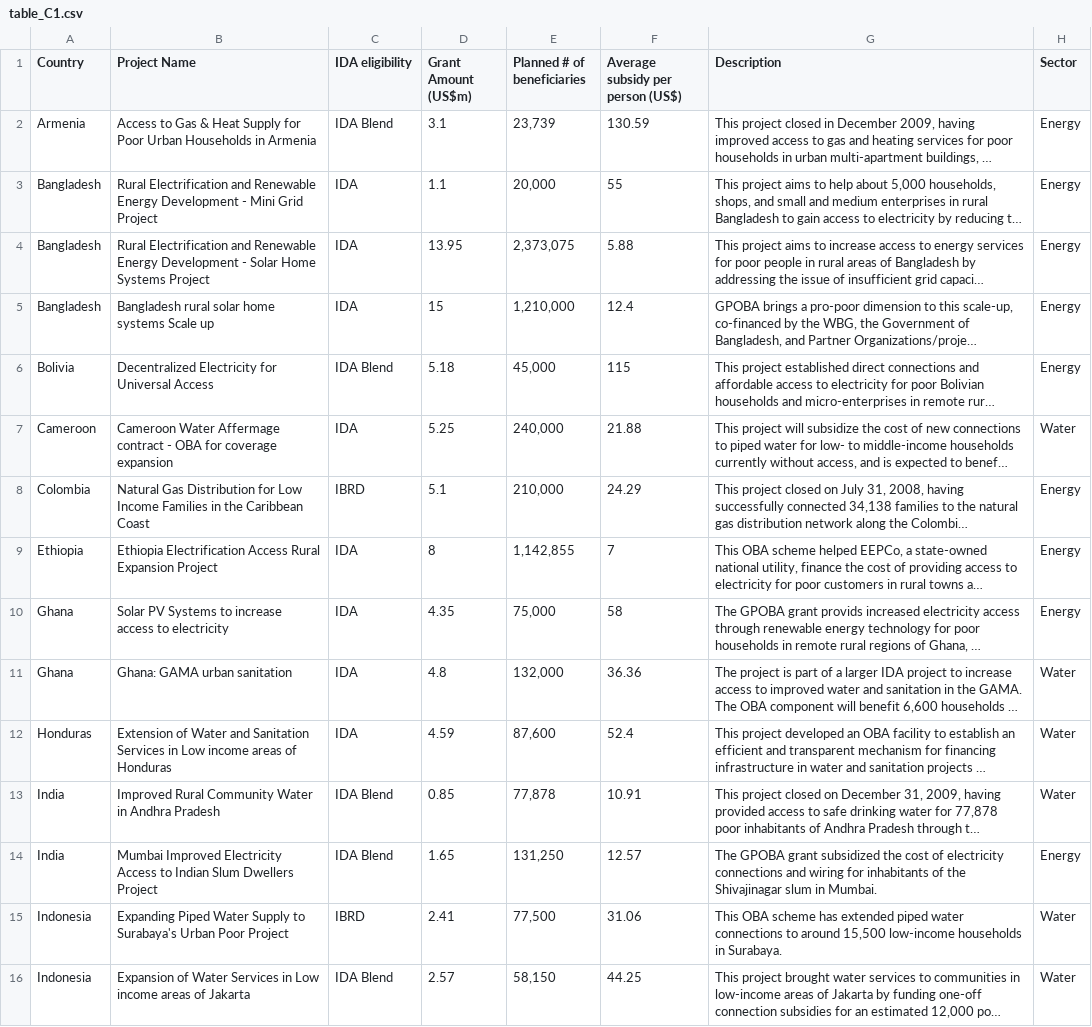
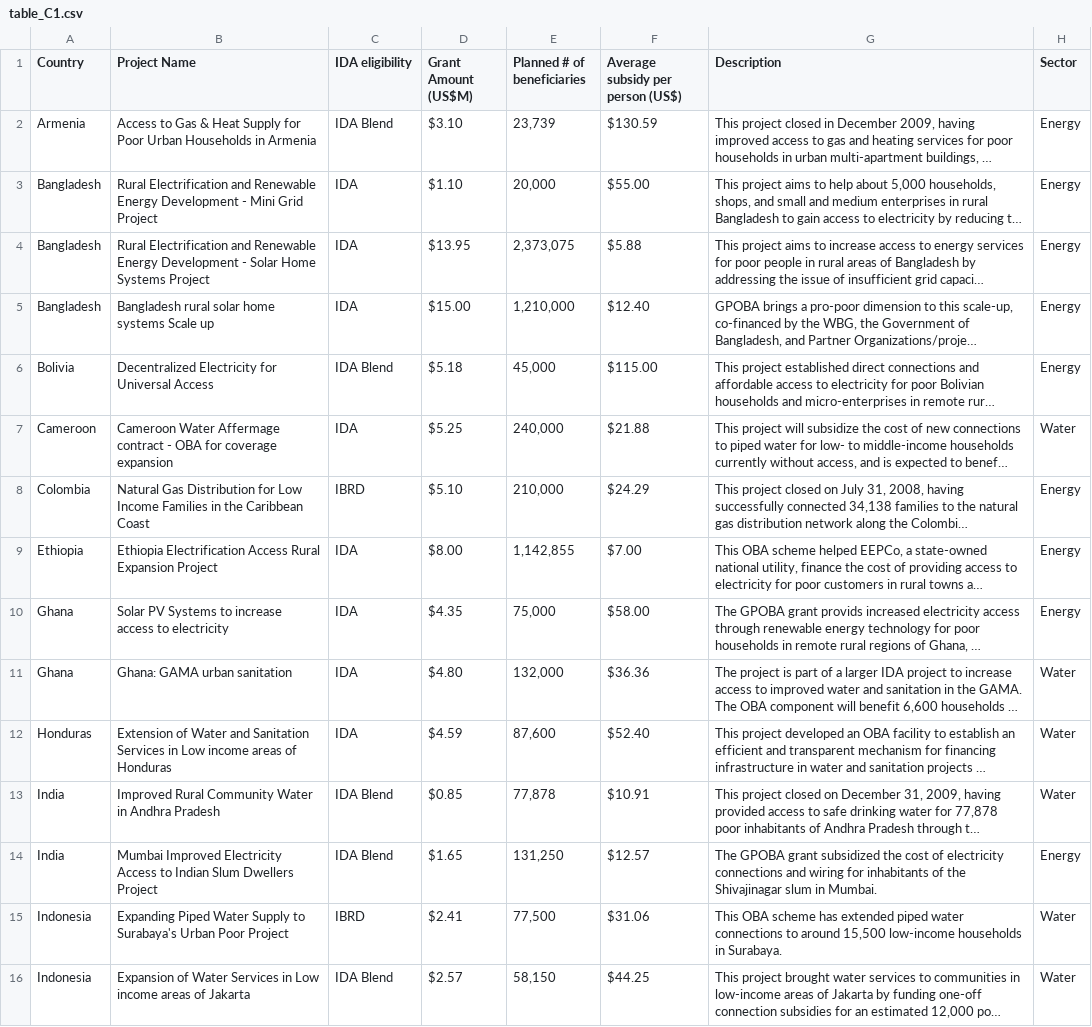
Before and after one commit to hywonkim/gpoba, a CSV file: data/tables/table_C1.csv, drawn as a sheet; only a part is shown; long unchanged cells end in …; the diff covers the shown part only; the diff names each change by its address in the sheet, - before the commit and + after, or states it on an @@ line.

Commit message:
updated table helpers

```diff
--- a/data/tables/table_C1.csv
+++ b/data/tables/table_C1.csv
-D1: Grant Amount (US$m)
+D1: Grant Amount (US$M)
-D2 (Grant Amount (US$M)): 3.1
+D2 (Grant Amount (US$M)): $3.10
-F2 (Average subsidy per person (US$)): 130.59
+F2 (Average subsidy per person (US$)): $130.59
-D3 (Grant Amount (US$M)): 1.1
+D3 (Grant Amount (US$M)): $1.10
-F3 (Average subsidy per person (US$)): 55
+F3 (Average subsidy per person (US$)): $55.00
-D4 (Grant Amount (US$M)): 13.95
+D4 (Grant Amount (US$M)): $13.95
-F4 (Average subsidy per person (US$)): 5.88
+F4 (Average subsidy per person (US$)): $5.88
-D5 (Grant Amount (US$M)): 15
+D5 (Grant Amount (US$M)): $15.00
-F5 (Average subsidy per person (US$)): 12.4
+F5 (Average subsidy per person (US$)): $12.40
-D6 (Grant Amount (US$M)): 5.18
+D6 (Grant Amount (US$M)): $5.18
-F6 (Average subsidy per person (US$)): 115
+F6 (Average subsidy per person (US$)): $115.00
-D7 (Grant Amount (US$M)): 5.25
+D7 (Grant Amount (US$M)): $5.25
-F7 (Average subsidy per person (US$)): 21.88
+F7 (Average subsidy per person (US$)): $21.88
-D8 (Grant Amount (US$M)): 5.1
+D8 (Grant Amount (US$M)): $5.10
-F8 (Average subsidy per person (US$)): 24.29
+F8 (Average subsidy per person (US$)): $24.29
-D9 (Grant Amount (US$M)): 8
+D9 (Grant Amount (US$M)): $8.00
-F9 (Average subsidy per person (US$)): 7
+F9 (Average subsidy per person (US$)): $7.00
-D10 (Grant Amount (US$M)): 4.35
+D10 (Grant Amount (US$M)): $4.35
-F10 (Average subsidy per person (US$)): 58
+F10 (Average subsidy per person (US$)): $58.00
-D11 (Grant Amount (US$M)): 4.8
+D11 (Grant Amount (US$M)): $4.80
-F11 (Average subsidy per person (US$)): 36.36
+F11 (Average subsidy per person (US$)): $36.36
-D12 (Grant Amount (US$M)): 4.59
+D12 (Grant Amount (US$M)): $4.59
-F12 (Average subsidy per person (US$)): 52.4
+F12 (Average subsidy per person (US$)): $52.40
-D13 (Grant Amount (US$M)): 0.85
+D13 (Grant Amount (US$M)): $0.85
-F13 (Average subsidy per person (US$)): 10.91
+F13 (Average subsidy per person (US$)): $10.91
-D14 (Grant Amount (US$M)): 1.65
+D14 (Grant Amount (US$M)): $1.65
-F14 (Average subsidy per person (US$)): 12.57
+F14 (Average subsidy per person (US$)): $12.57
-D15 (Grant Amount (US$M)): 2.41
+D15 (Grant Amount (US$M)): $2.41
-F15 (Average subsidy per person (US$)): 31.06
+F15 (Average subsidy per person (US$)): $31.06
-D16 (Grant Amount (US$M)): 2.57
+D16 (Grant Amount (US$M)): $2.57
-F16 (Average subsidy per person (US$)): 44.25
+F16 (Average subsidy per person (US$)): $44.25
```
Also changed, not shown: 67 edited cells elsewhere in this file, data/tables/table_A2.csv, data/tables/table_A3-b.csv, 11 other files.
